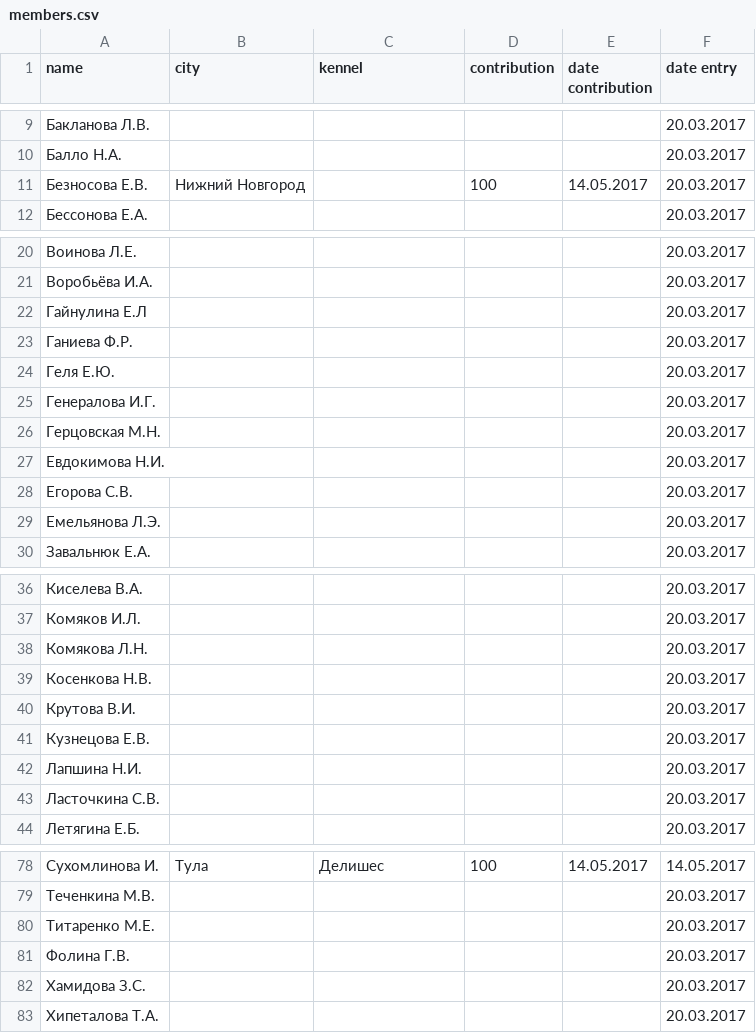
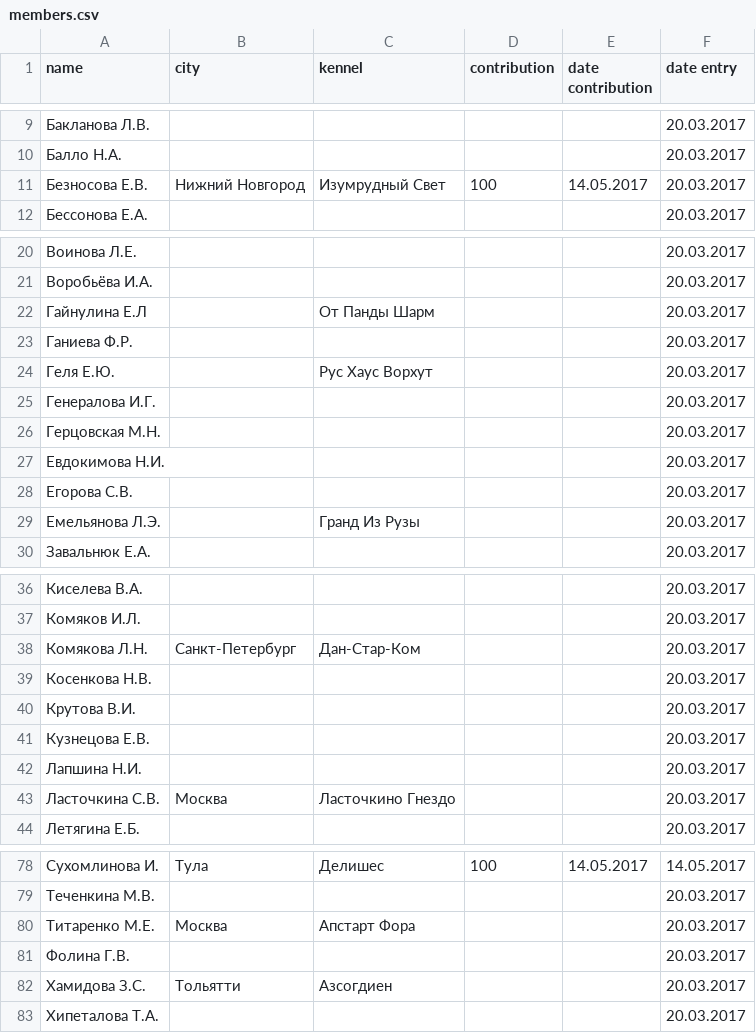
Before and after one commit to Itzamna/nkp-spitz, a CSV file: _data/members.csv, drawn as a sheet; only a part is shown, gaps mark what is left out; the diff covers the shown part only.

```diff
--- a/_data/members.csv
+++ b/_data/members.csv
@@ -10,3 +10,3 @@ name,city,kennel,contribution,date contribution,date entry
 Балло Н.А.,,,,,20.03.2017
-Безносова Е.В.,Нижний Новгород,,100,14.05.2017,20.03.2017
+Безносова Е.В.,Нижний Новгород,Изумрудный Свет,100,14.05.2017,20.03.2017
 Бессонова Е.А.,,,,,20.03.2017
@@ -21,5 +21,5 @@ name,city,kennel,contribution,date contribution,date entry
 Воробьёва И.А.,,,,,20.03.2017
-Гайнулина Е.Л,,,,,20.03.2017
+Гайнулина Е.Л,,От Панды Шарм,,,20.03.2017
 Ганиева Ф.Р.,,,,,20.03.2017
-Геля Е.Ю.,,,,,20.03.2017
+Геля Е.Ю.,,Рус Хаус Ворхут,,,20.03.2017
 Генералова И.Г.,,,,,20.03.2017
@@ -28,3 +28,3 @@ name,city,kennel,contribution,date contribution,date entry
 Егорова С.В.,,,,,20.03.2017
-Емельянова Л.Э.,,,,,20.03.2017
+Емельянова Л.Э.,,Гранд Из Рузы,,,20.03.2017
 Завальнюк Е.А.,,,,,20.03.2017
@@ -37,3 +37,3 @@ name,city,kennel,contribution,date contribution,date entry
 Комяков И.Л.,,,,,20.03.2017
-Комякова Л.Н.,,,,,20.03.2017
+Комякова Л.Н.,Санкт-Петербург,Дан-Стар-Ком,,,20.03.2017
 Косенкова Н.В.,,,,,20.03.2017
@@ -42,3 +42,3 @@ name,city,kennel,contribution,date contribution,date entry
 Лапшина Н.И.,,,,,20.03.2017
-Ласточкина С.В.,,,,,20.03.2017
+Ласточкина С.В.,Москва,Ласточкино Гнездо,,,20.03.2017
 Летягина Е.Б.,,,,,20.03.2017
@@ -79,5 +79,5 @@ name,city,kennel,contribution,date contribution,date entry
 Теченкина М.В.,,,,,20.03.2017
-Титаренко М.Е.,,,,,20.03.2017
+Титаренко М.Е.,Москва,Апстарт Фора,,,20.03.2017
 Фолина Г.В.,,,,,20.03.2017
-Хамидова З.С.,,,,,20.03.2017
+Хамидова З.С.,Тольятти,Азсогдиен,,,20.03.2017
 Хипеталова Т.А.,,,,,20.03.2017
```
Also changed, not shown: 15 edited cells elsewhere in this file, _data/clubs.csv, 8 other files.
